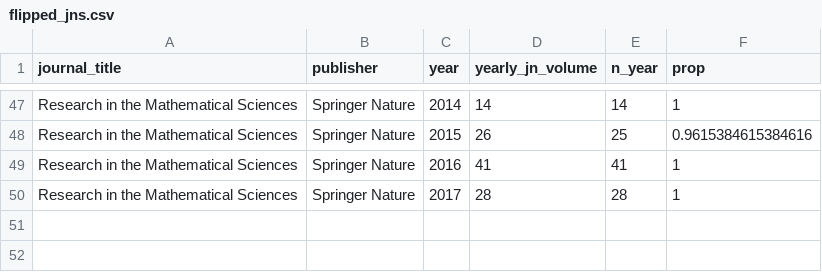
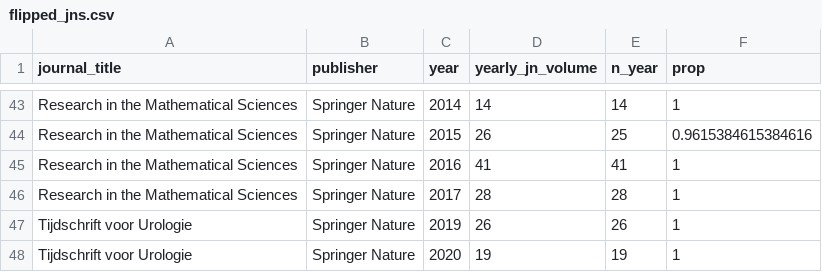
Before and after one commit to subugoe/hoad, a CSV file: data/flipped_jns.csv, drawn as a sheet; only a part is shown, gaps mark what is left out; the diff covers the shown part only; the diff names each change by its address in the sheet, - before the commit and + after, or states it on an @@ line.

```diff
--- a/data/flipped_jns.csv
+++ b/data/flipped_jns.csv
+row 47: Tijdschrift voor Urologie | Springer Nature | 2019 | 26 | 26 | 1
+row 48: Tijdschrift voor Urologie | Springer Nature | 2020 | 19 | 19 | 1
```
Also changed, not shown: 7 added rows and 11 removed rows elsewhere in this file, 2 other files.
